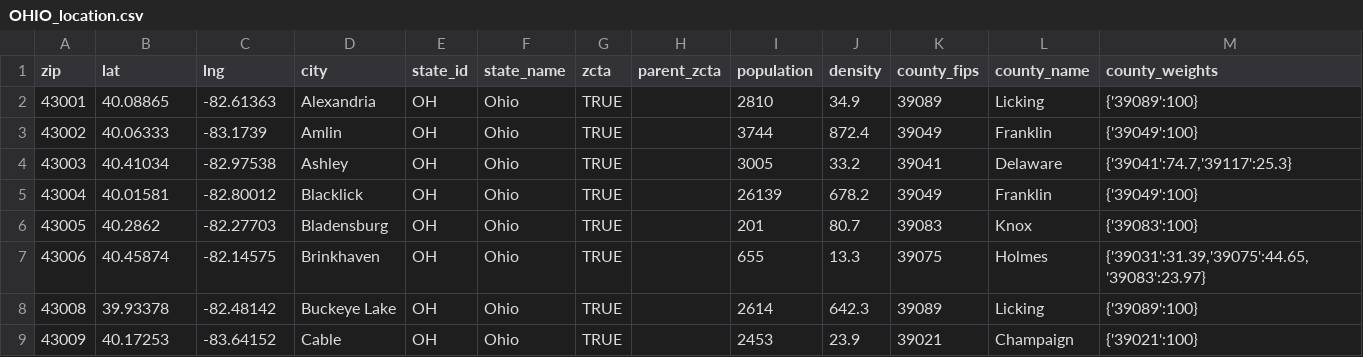
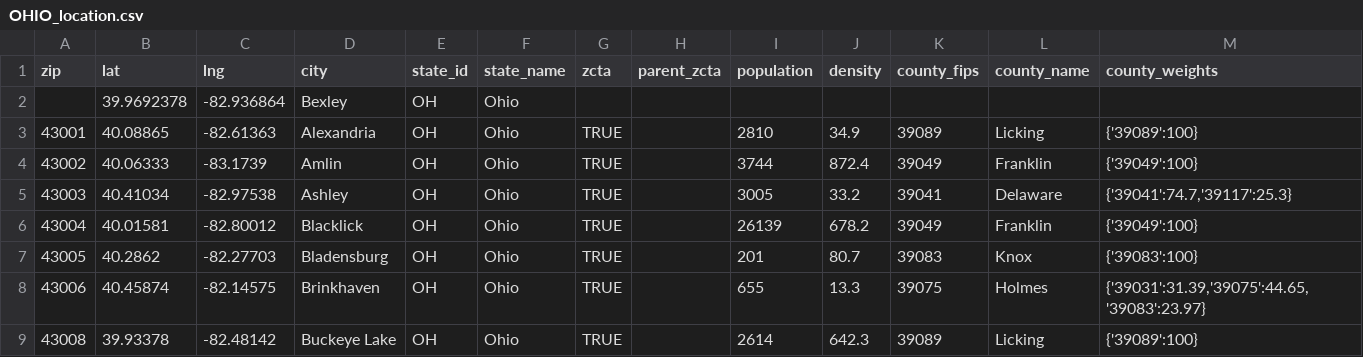
Before and after one commit to yywang118/Coursera-Capstone, a CSV file: OHIO_location.csv, drawn as a sheet; only a part is shown; the shorter side is filled out with more unchanged rows; rows hold the shown columns only; the diff names each change by its address in the sheet, - before the commit and + after, or states it on an @@ line.

Commit message:
Update OHIO_location.csv

```diff
--- a/OHIO_location.csv
+++ b/OHIO_location.csv
+row 2:  | 39.9692378 | -82.936864 | Bexley | OH | Ohio
```
